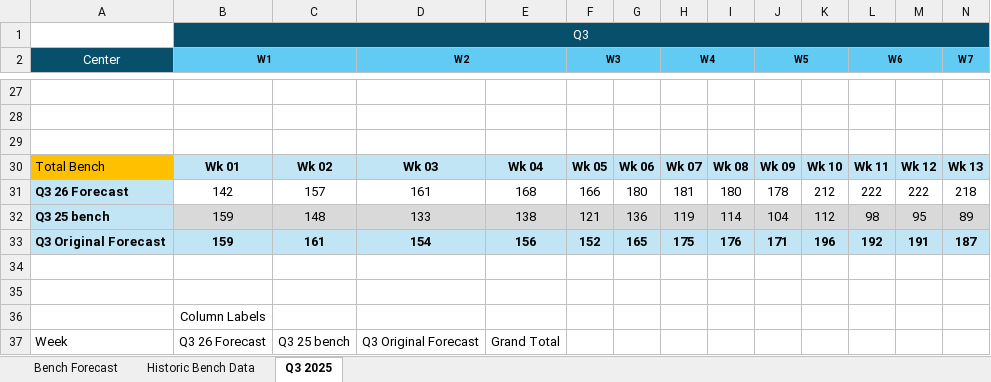
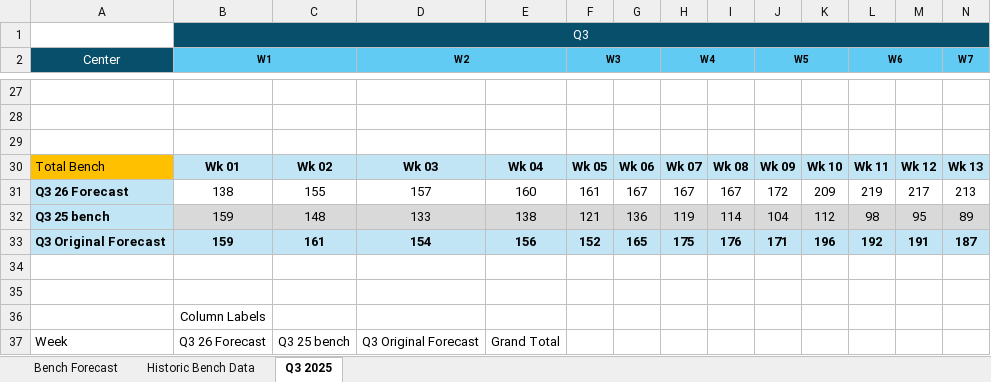
Before and after one commit to jaironaranjo-sudo/bench-forecast-dashboard, an Excel workbook: NA Bench Forecast.xlsx, sheet Q3 2025, drawn as a sheet; only a part is shown, gaps mark what is left out; values as stored, in another font and other column widths than the file's, no borders; charts and pictures not drawn; removed rows and columns are numbered as before the commit, all else as after; rows hold the shown columns only; the diff names each change by its address in the sheet, - before the commit and + after, or states it on an @@ line.

Commit message:
data: update NA Bench Forecast — 2026-08-12 12:17

```diff
--- a/NA Bench Forecast.xlsx (sheet Q3 2025)
+++ b/NA Bench Forecast.xlsx (sheet Q3 2025)
-row 31: Q3 26 Forecast | 142 | 157 | 161 | 168 | 166 | 180 | 181 | 180 | 178 | 212 | 222 | 222 | 218
+row 31: Q3 26 Forecast | 138 | 155 | 157 | 160 | 161 | 167 | 167 | 167 | 172 | 209 | 219 | 217 | 213
```
Also changed, not shown: sheet Bench Forecast, charts or pictures.
